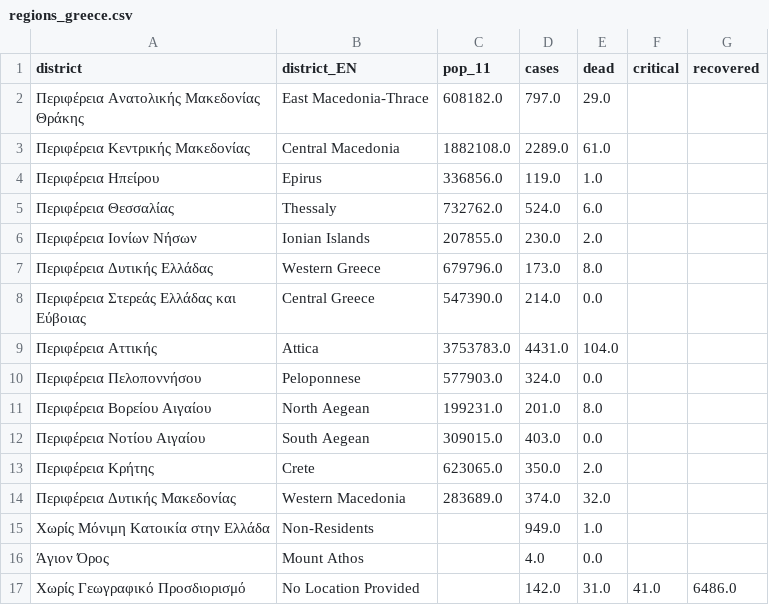
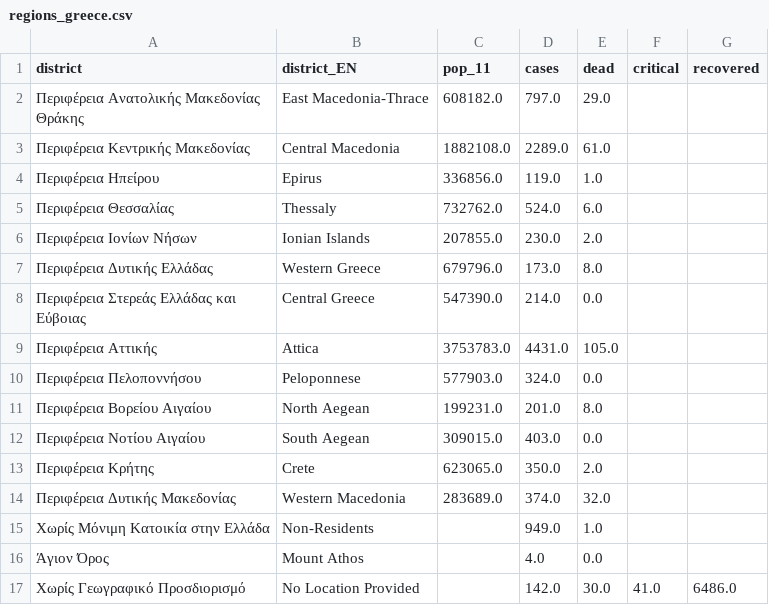
Before and after one commit to iMEdD-Lab/open-data, a CSV file: COVID-19/regions_greece.csv, drawn as a sheet.

Commit message:
Update regions_greece.csv

```diff
--- a/COVID-19/regions_greece.csv
+++ b/COVID-19/regions_greece.csv
@@ -8,3 +8,3 @@ district,district_EN,pop_11,cases,dead,critical,recovered
 Περιφέρεια Στερεάς Ελλάδας και Εύβοιας,Central Greece,547390.0,214.0,0.0,,
-Περιφέρεια Αττικής,Attica,3753783.0,4431.0,104.0,,
+Περιφέρεια Αττικής,Attica,3753783.0,4431.0,105.0,,
 Περιφέρεια Πελοποννήσου,Peloponnese,577903.0,324.0,0.0,,
@@ -16,2 +16,2 @@ district,district_EN,pop_11,cases,dead,critical,recovered
 Άγιον Όρος,Mount Athos,,4.0,0.0,,
-Χωρίς Γεωγραφικό Προσδιορισμό,No Location Provided,,142.0,31.0,41.0,6486.0
+Χωρίς Γεωγραφικό Προσδιορισμό,No Location Provided,,142.0,30.0,41.0,6486.0
```
